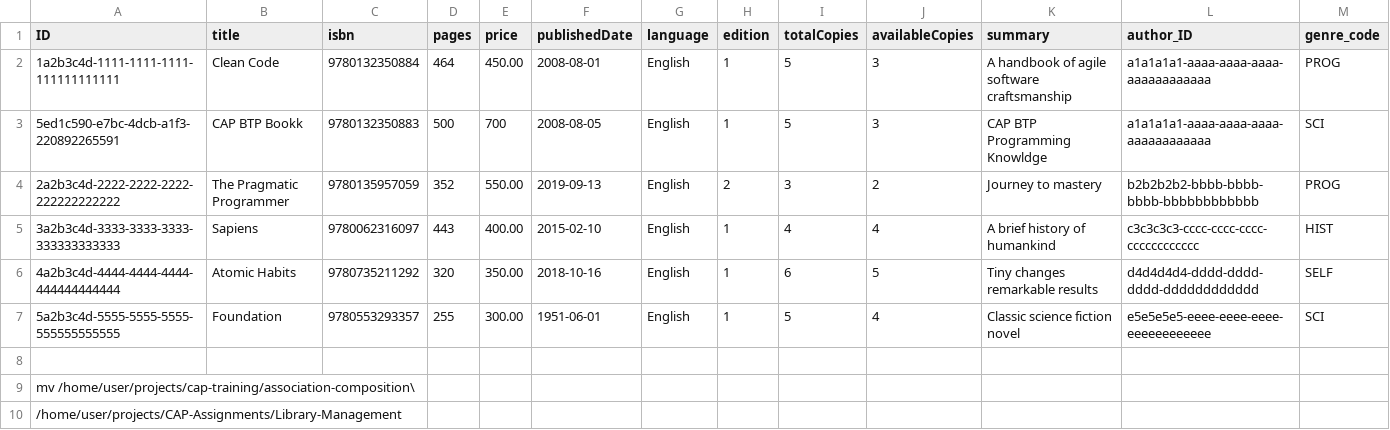
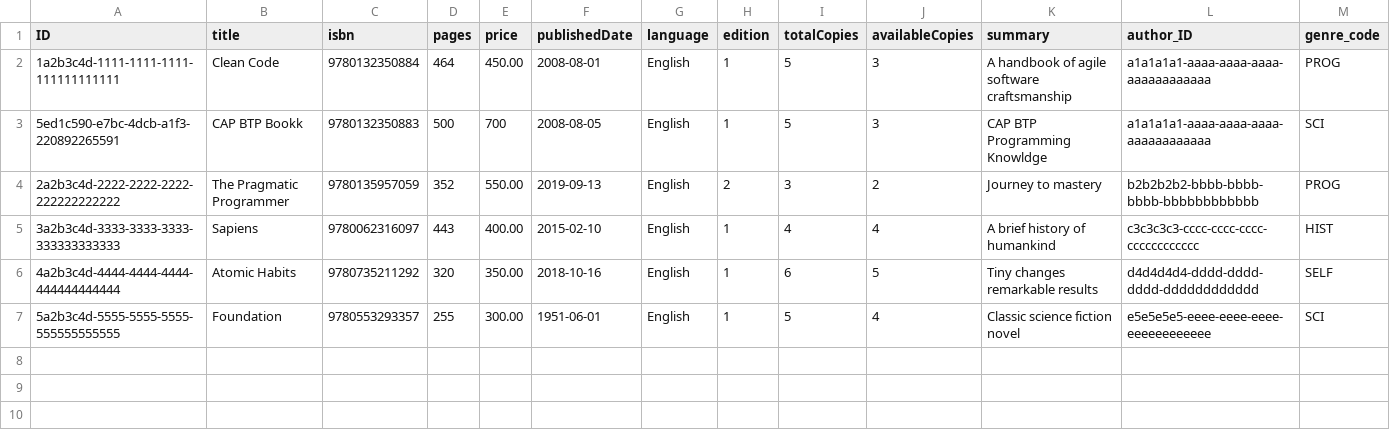
Before and after one commit to prajnashreepradhan21/CAP-Assignments-Prajnashree, a CSV file: Library-Management/db/data/lib.management-Books.csv, drawn as a sheet; the diff names each change by its address in the sheet, - before the commit and + after, or states it on an @@ line.

```diff
--- a/Library-Management/db/data/lib.management-Books.csv
+++ b/Library-Management/db/data/lib.management-Books.csv
-row 8: (empty)
-row 9: mv /home/user/projects/cap-training/association-composition\
-row 10: /home/user/projects/CAP-Assignments/Library-Management
```
Also changed, not shown: 4 other files.
